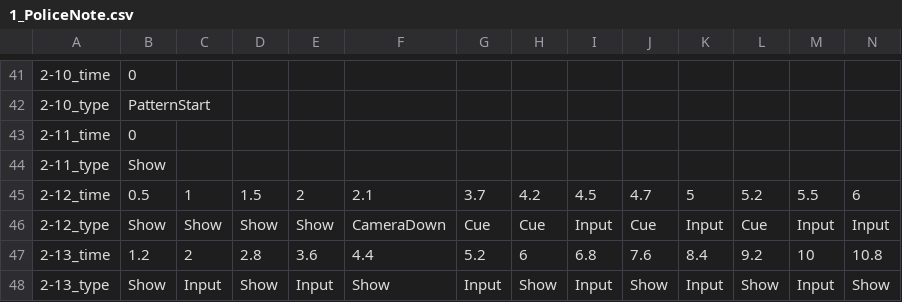
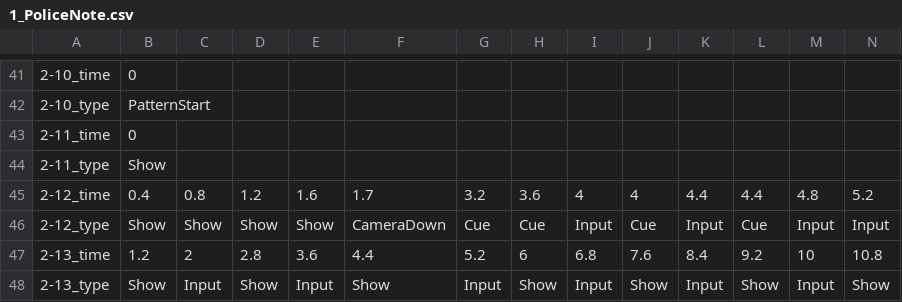
Before and after one commit to FFooCuuSS/Poliverse, a CSV file: Assets/CSV/1_PoliceNote.csv, drawn as a sheet; only a part is shown, gaps mark what is left out; removed rows and columns are numbered as before the commit, all else as after; rows hold the shown columns only; the diff names each change by its address in the sheet, - before the commit and + after, or states it on an @@ line.

```diff
--- a/Assets/CSV/1_PoliceNote.csv
+++ b/Assets/CSV/1_PoliceNote.csv
-row 45: 2-12_time | 0.5 | 1 | 1.5 | 2 | 2.1 | 3.7 | 4.2 | 4.5 | 4.7 | 5 | 5.2 | 5.5 | 6
+row 45: 2-12_time | 0.4 | 0.8 | 1.2 | 1.6 | 1.7 | 3.2 | 3.6 | 4 | 4 | 4.4 | 4.4 | 4.8 | 5.2
```
Also changed, not shown: 3 other files.
